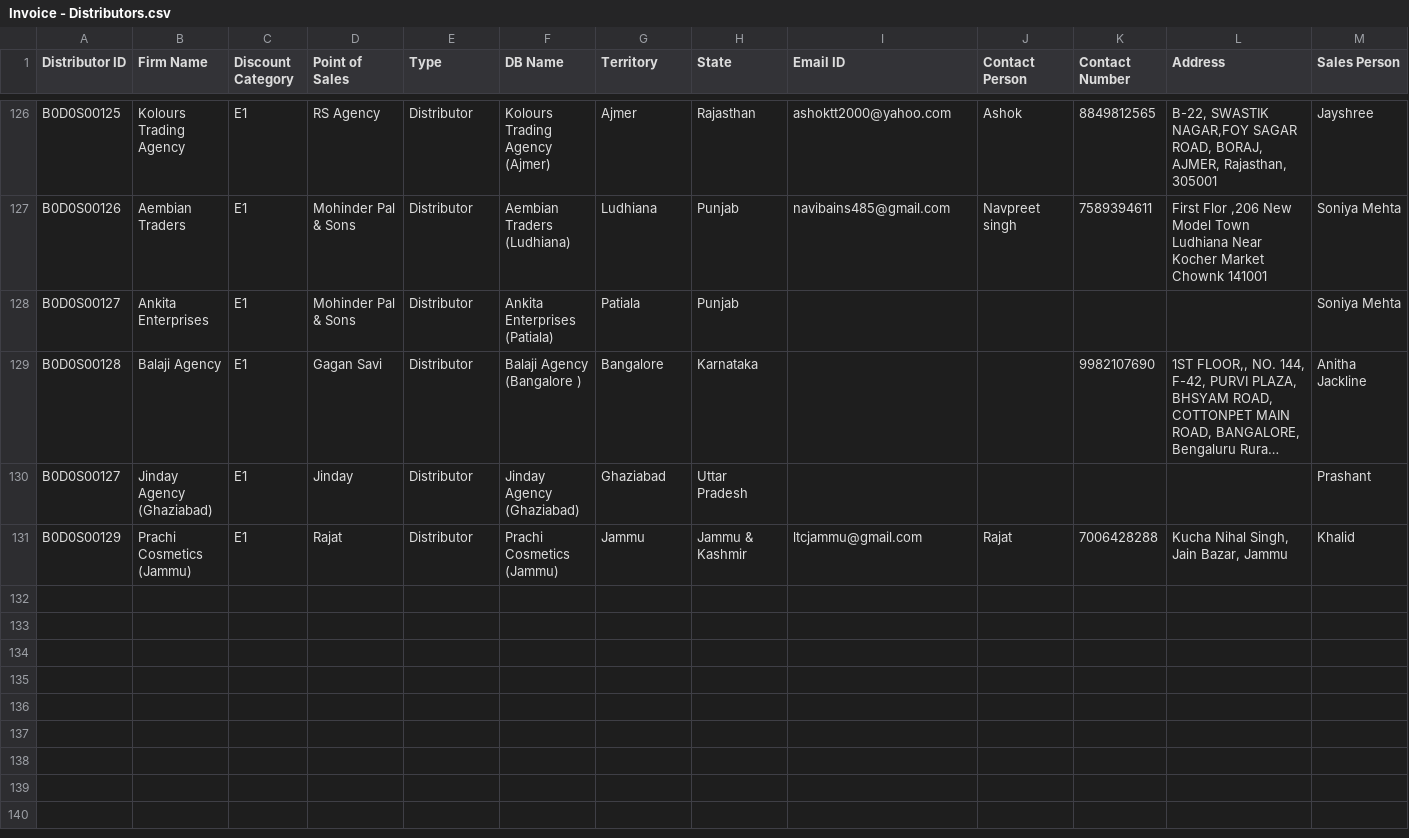
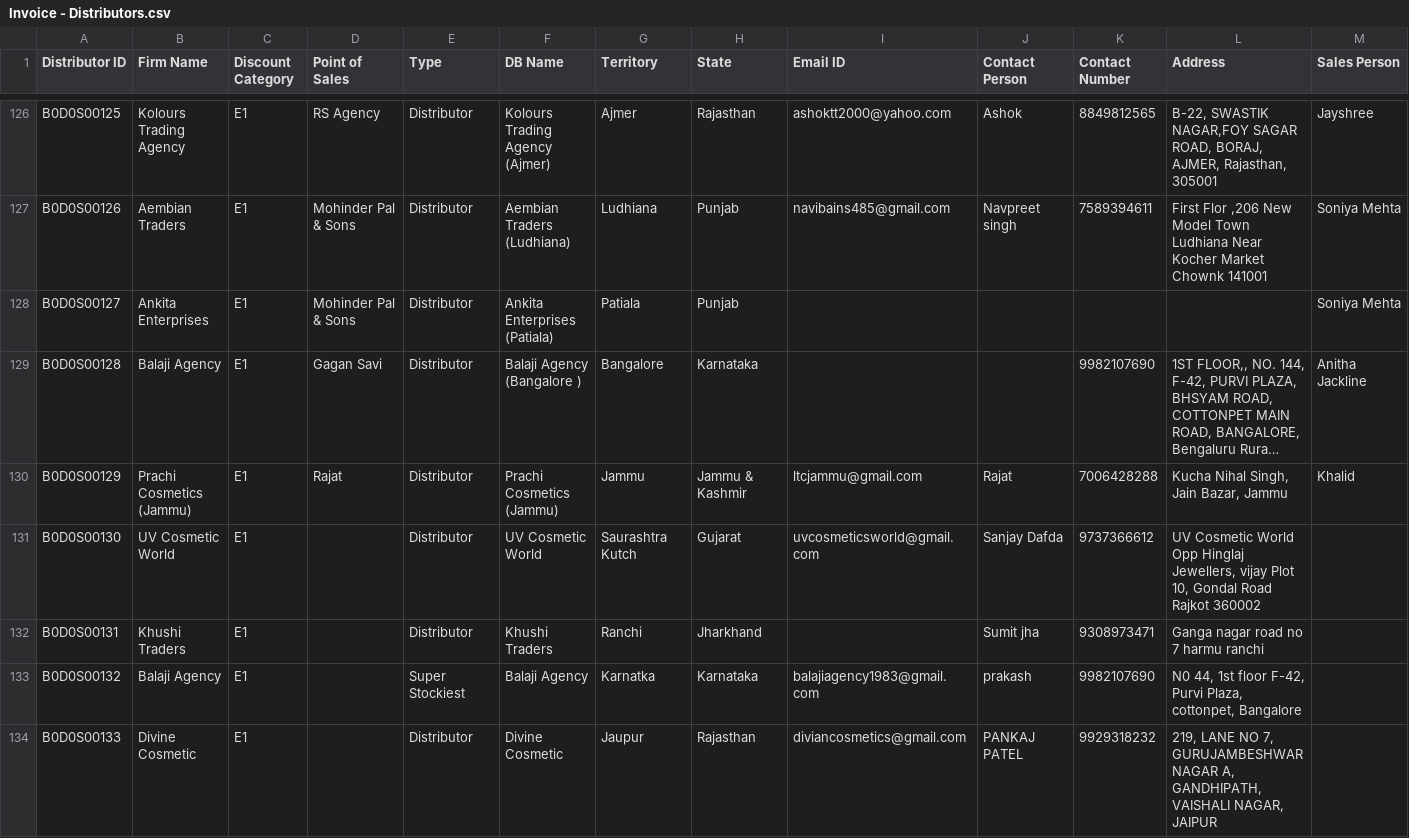
Before and after one commit to rigved-sarougi/Employee-Sale-Entry, a CSV file: Invoice - Distributors.csv, drawn as a sheet; only a part is shown, gaps mark what is left out; long unchanged cells end in …; removed rows and columns are numbered as before the commit, all else as after; rows hold the shown columns only; the diff covers the shown part only; the diff names each change by its address in the sheet, - before the commit and + after, or states it on an @@ line.

Commit message:
Update Invoice - Distributors.csv

```diff
--- a/Invoice - Distributors.csv
+++ b/Invoice - Distributors.csv
-row 130: B0D0S00127 | Jinday Agency (Ghaziabad) | E1 | Jinday | Distributor | Jinday Agency (Ghaziabad) | Ghaziabad | Uttar Pradesh |  |  |  |  | Prashant
+row 131: B0D0S00130 | UV Cosmetic World | E1 |  | Distributor | UV Cosmetic World | Saurashtra Kutch | Gujarat | uvcosmeticsworld@gmail.com | Sanjay Dafda | 9737366612 | UV Cosmetic World Opp Hinglaj Jewellers, vijay Plot 10, Gondal Road Rajkot 360002
+row 132: B0D0S00131 | Khushi Traders | E1 |  | Distributor | Khushi Traders | Ranchi | Jharkhand |  | Sumit jha | 9308973471 | Ganga nagar road no 7 harmu ranchi
+row 133: B0D0S00132 | Balaji Agency | E1 |  | Super Stockiest | Balaji Agency | Karnatka | Karnataka | balajiagency1983@gmail.com | prakash | 9982107690 | N0 44, 1st floor F-42, Purvi Plaza, cottonpet, Bangalore
+row 134: B0D0S00133 | Divine Cosmetic | E1 |  | Distributor | Divine Cosmetic | Jaupur | Rajasthan | diviancosmetics@gmail.com | PANKAJ PATEL | 9929318232 | 219, LANE NO 7, GURUJAMBESHWAR NAGAR A, GANDHIPATH, VAISHALI NAGAR, JAIPUR
```
Also changed, not shown: 5 added rows elsewhere in this file.
